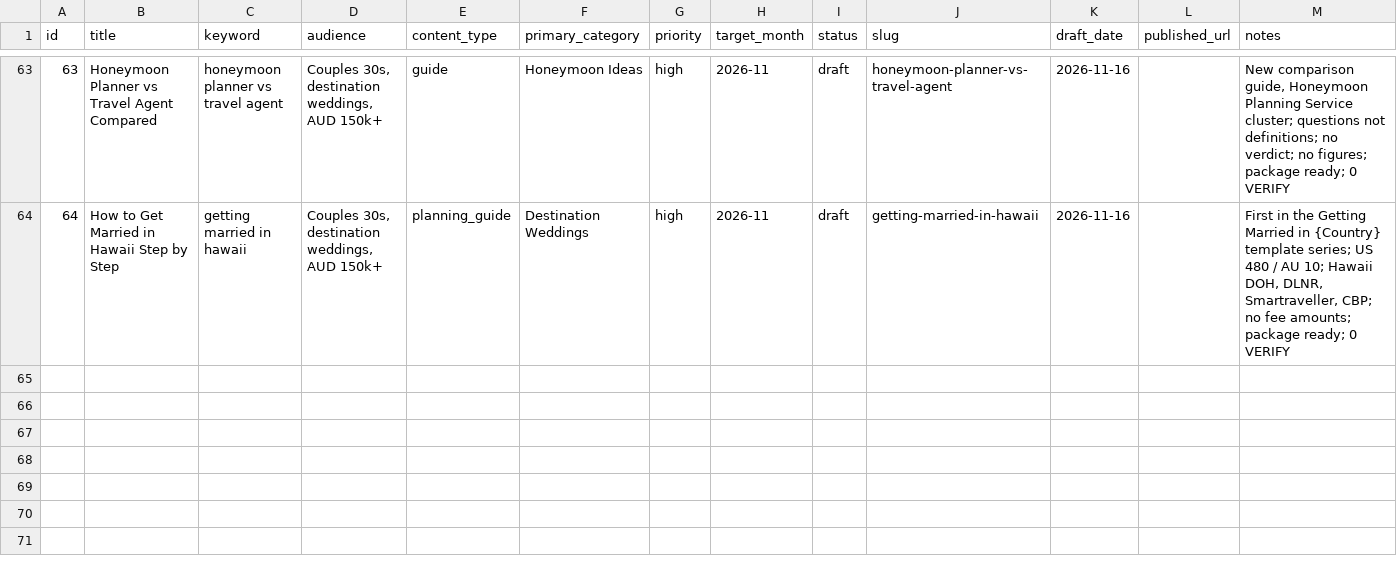
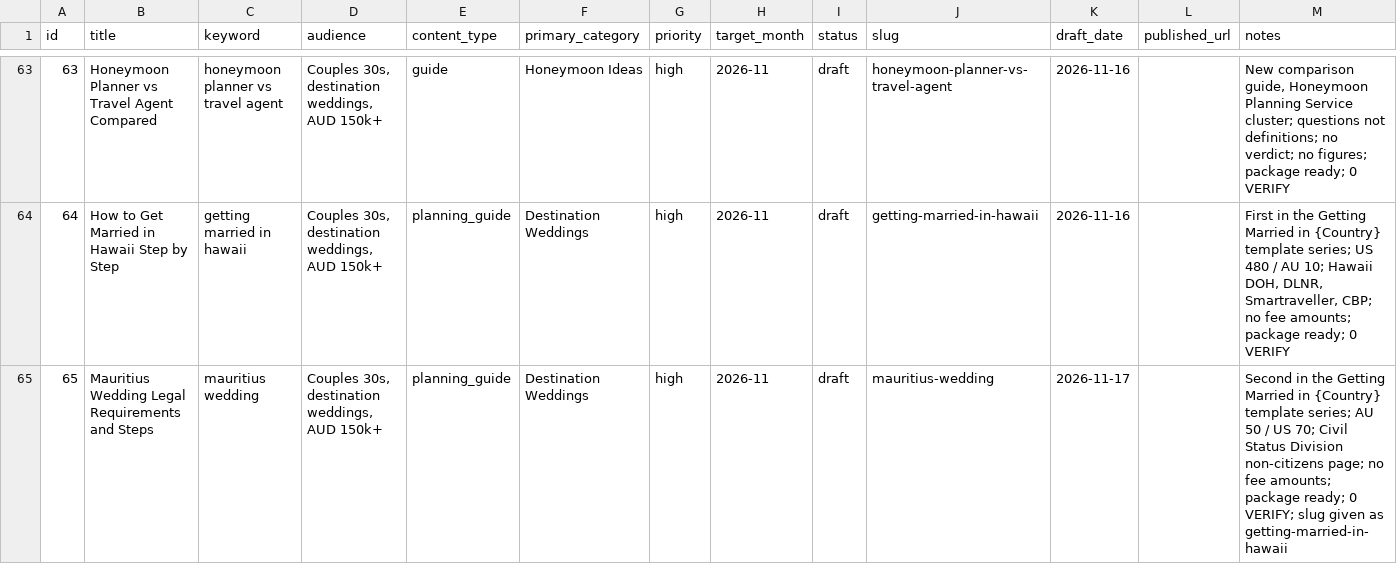
Before and after one commit to christianbraga-cpu/ForWork, a CSV file: content/calendar.csv, drawn as a sheet; only a part is shown, gaps mark what is left out; rows hold the shown columns only; the diff names each change by its address in the sheet, - before the commit and + after, or states it on an @@ line.

```diff
--- a/content/calendar.csv
+++ b/content/calendar.csv
+row 65: 65 | Mauritius Wedding Legal Requirements and Steps | mauritius wedding | Couples 30s, destination weddings, AUD 150k+ | planning_guide | Destination Weddings | high | 2026-11 | draft | mauritius-wedding | 2026-11-17 |  | Second in the Getting Married in {Country} template series; AU 50 / US 70; Civil Status Division non-citizens page; no fee amounts; package ready; 0 VERIFY; slug given as getting-married-in-hawaii
```
Also changed, not shown: content-system/seo/link-map.csv, 8 other files.
